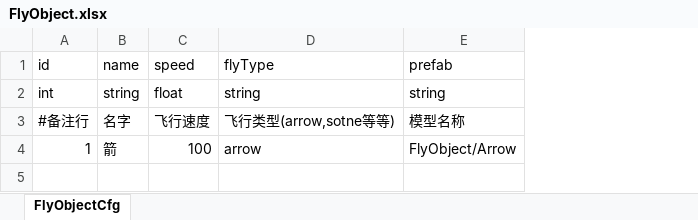
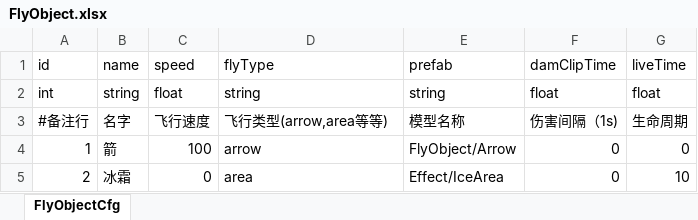
Before and after one commit to useradminda/WorldIsMine, an Excel workbook: Excels/FlyObject.xlsx, sheet FlyObjectCfg, drawn as a sheet; values as stored, in another font and other column widths than the file's, no borders; the diff names each change by its address in the sheet, - before the commit and + after, or states it on an @@ line.

```diff
--- a/Excels/FlyObject.xlsx (sheet FlyObjectCfg)
+++ b/Excels/FlyObject.xlsx (sheet FlyObjectCfg)
+column F (damClipTime), rows 2-4: float | 伤害间隔（1s) | 0
+column G (liveTime), rows 2-4: float | 生命周期 | 0
-D3 (flyType): 飞行类型(arrow,sotne等等)
+D3 (flyType): 飞行类型(arrow,area等等)
+row 5: 2 | 冰霜 | 0 | area | Effect/IceArea | 0 | 10
```
Also changed, not shown: Excels/Skill.xlsx, 17 other files.
